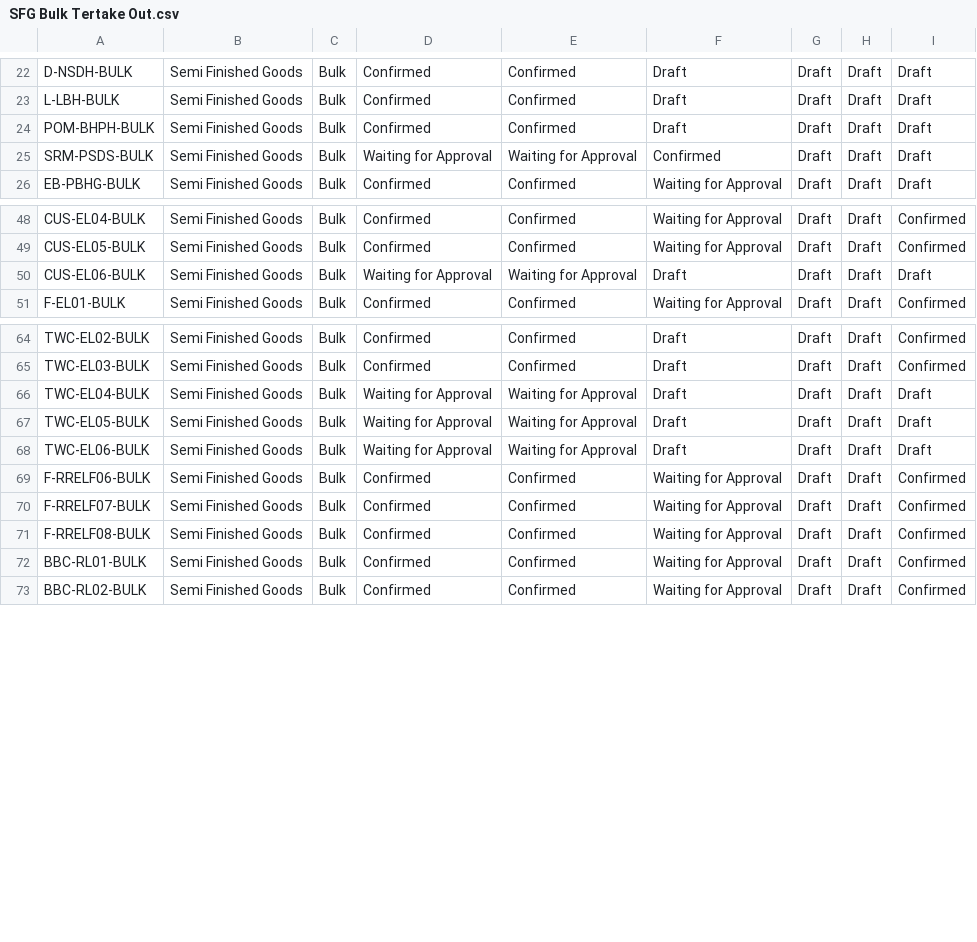
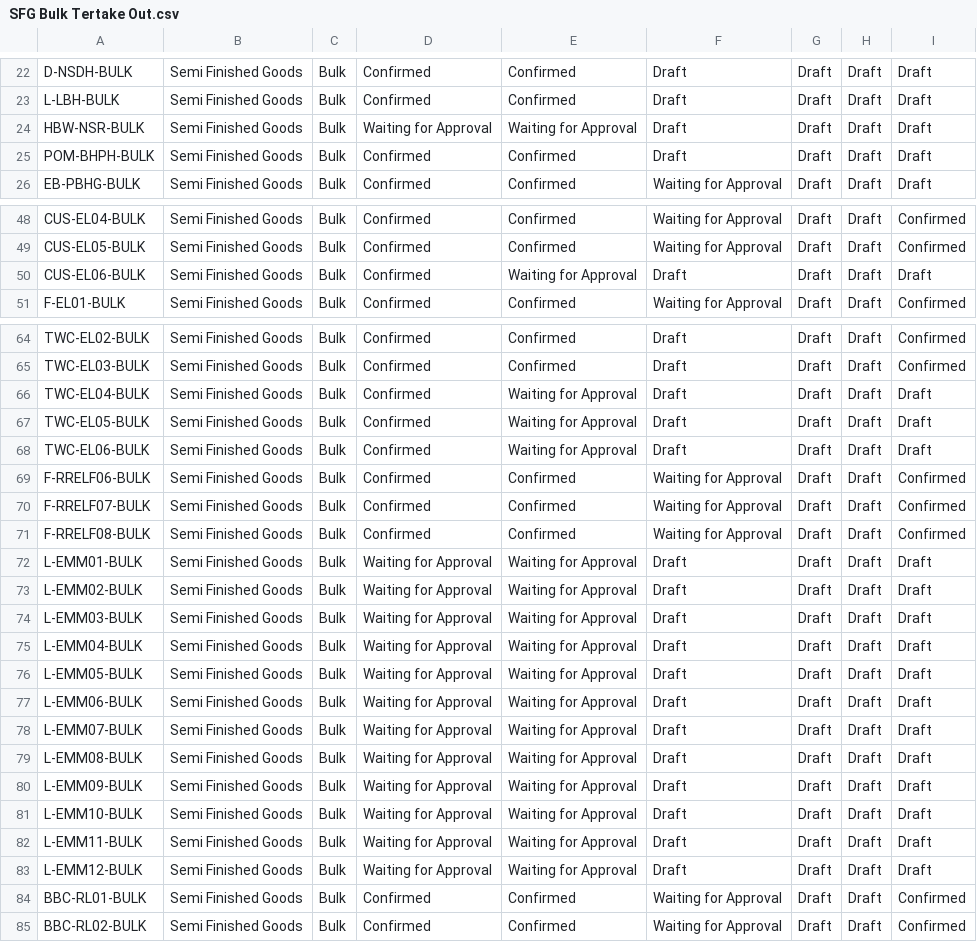
Before and after one commit to adminppl/Files, a CSV file: PARAGON/FM/SFG Bulk Tertake Out.csv, drawn as a sheet; only a part is shown, gaps mark what is left out.

```diff
--- a/PARAGON/FM/SFG Bulk Tertake Out.csv
+++ b/PARAGON/FM/SFG Bulk Tertake Out.csv
@@ -23,4 +23,4 @@
 "L-LBH-BULK","Semi Finished Goods","Bulk","Confirmed","Confirmed","Draft","Draft","Draft","Draft"
+"HBW-NSR-BULK","Semi Finished Goods","Bulk","Waiting for Approval","Waiting for Approval","Draft","Draft","Draft","Draft"
 "POM-BHPH-BULK","Semi Finished Goods","Bulk","Confirmed","Confirmed","Draft","Draft","Draft","Draft"
-"SRM-PSDS-BULK","Semi Finished Goods","Bulk","Waiting for Approval","Waiting for Approval","Confirmed","Draft","Draft","Draft"
 "EB-PBHG-BULK","Semi Finished Goods","Bulk","Confirmed","Confirmed","Waiting for Approval","Draft","Draft","Draft"
@@ -49,3 +49,3 @@
 "CUS-EL05-BULK","Semi Finished Goods","Bulk","Confirmed","Confirmed","Waiting for Approval","Draft","Draft","Confirmed"
-"CUS-EL06-BULK","Semi Finished Goods","Bulk","Waiting for Approval","Waiting for Approval","Draft","Draft","Draft","Draft"
+"CUS-EL06-BULK","Semi Finished Goods","Bulk","Confirmed","Waiting for Approval","Draft","Draft","Draft","Draft"
 "F-EL01-BULK","Semi Finished Goods","Bulk","Confirmed","Confirmed","Waiting for Approval","Draft","Draft","Confirmed"
@@ -65,5 +65,5 @@
 "TWC-EL03-BULK","Semi Finished Goods","Bulk","Confirmed","Confirmed","Draft","Draft","Draft","Confirmed"
-"TWC-EL04-BULK","Semi Finished Goods","Bulk","Waiting for Approval","Waiting for Approval","Draft","Draft","Draft","Draft"
-"TWC-EL05-BULK","Semi Finished Goods","Bulk","Waiting for Approval","Waiting for Approval","Draft","Draft","Draft","Draft"
-"TWC-EL06-BULK","Semi Finished Goods","Bulk","Waiting for Approval","Waiting for Approval","Draft","Draft","Draft","Draft"
+"TWC-EL04-BULK","Semi Finished Goods","Bulk","Confirmed","Waiting for Approval","Draft","Draft","Draft","Draft"
+"TWC-EL05-BULK","Semi Finished Goods","Bulk","Confirmed","Waiting for Approval","Draft","Draft","Draft","Draft"
+"TWC-EL06-BULK","Semi Finished Goods","Bulk","Confirmed","Waiting for Approval","Draft","Draft","Draft","Draft"
 "F-RRELF06-BULK","Semi Finished Goods","Bulk","Confirmed","Confirmed","Waiting for Approval","Draft","Draft","Confirmed"
@@ -71,2 +71,14 @@
 "F-RRELF08-BULK","Semi Finished Goods","Bulk","Confirmed","Confirmed","Waiting for Approval","Draft","Draft","Confirmed"
+"L-EMM01-BULK","Semi Finished Goods","Bulk","Waiting for Approval","Waiting for Approval","Draft","Draft","Draft","Draft"
+"L-EMM02-BULK","Semi Finished Goods","Bulk","Waiting for Approval","Waiting for Approval","Draft","Draft","Draft","Draft"
+"L-EMM03-BULK","Semi Finished Goods","Bulk","Waiting for Approval","Waiting for Approval","Draft","Draft","Draft","Draft"
+"L-EMM04-BULK","Semi Finished Goods","Bulk","Waiting for Approval","Waiting for Approval","Draft","Draft","Draft","Draft"
+"L-EMM05-BULK","Semi Finished Goods","Bulk","Waiting for Approval","Waiting for Approval","Draft","Draft","Draft","Draft"
+"L-EMM06-BULK","Semi Finished Goods","Bulk","Waiting for Approval","Waiting for Approval","Draft","Draft","Draft","Draft"
+"L-EMM07-BULK","Semi Finished Goods","Bulk","Waiting for Approval","Waiting for Approval","Draft","Draft","Draft","Draft"
+"L-EMM08-BULK","Semi Finished Goods","Bulk","Waiting for Approval","Waiting for Approval","Draft","Draft","Draft","Draft"
+"L-EMM09-BULK","Semi Finished Goods","Bulk","Waiting for Approval","Waiting for Approval","Draft","Draft","Draft","Draft"
+"L-EMM10-BULK","Semi Finished Goods","Bulk","Waiting for Approval","Waiting for Approval","Draft","Draft","Draft","Draft"
+"L-EMM11-BULK","Semi Finished Goods","Bulk","Waiting for Approval","Waiting for Approval","Draft","Draft","Draft","Draft"
+"L-EMM12-BULK","Semi Finished Goods","Bulk","Waiting for Approval","Waiting for Approval","Draft","Draft","Draft","Draft"
 "BBC-RL01-BULK","Semi Finished Goods","Bulk","Confirmed","Confirmed","Waiting for Approval","Draft","Draft","Confirmed"
```
Also changed, not shown: PARAGON/FM/FG Sellable Tertake Out.csv, PARAGON/FM/Intermediate Tertake Out.csv, 1 other file.
